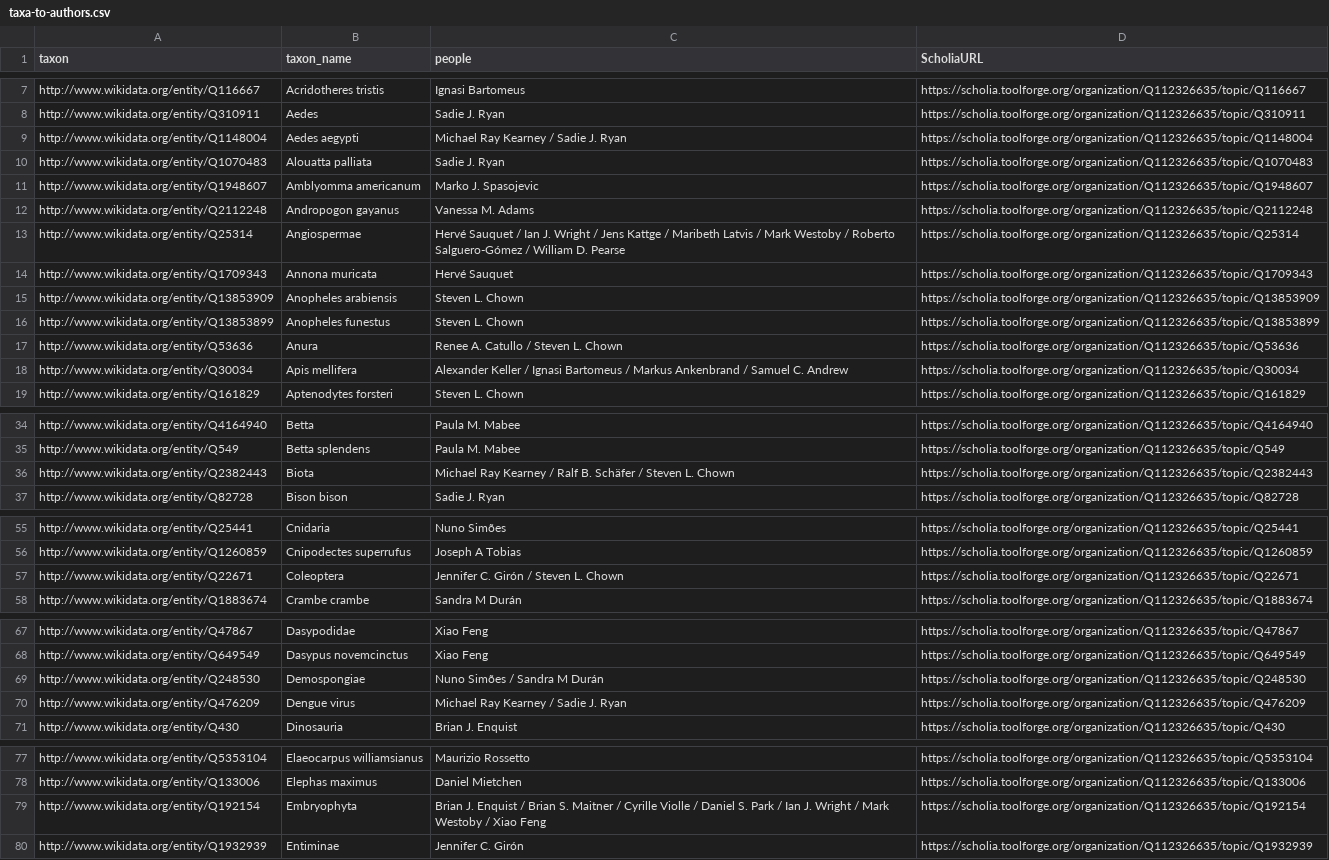
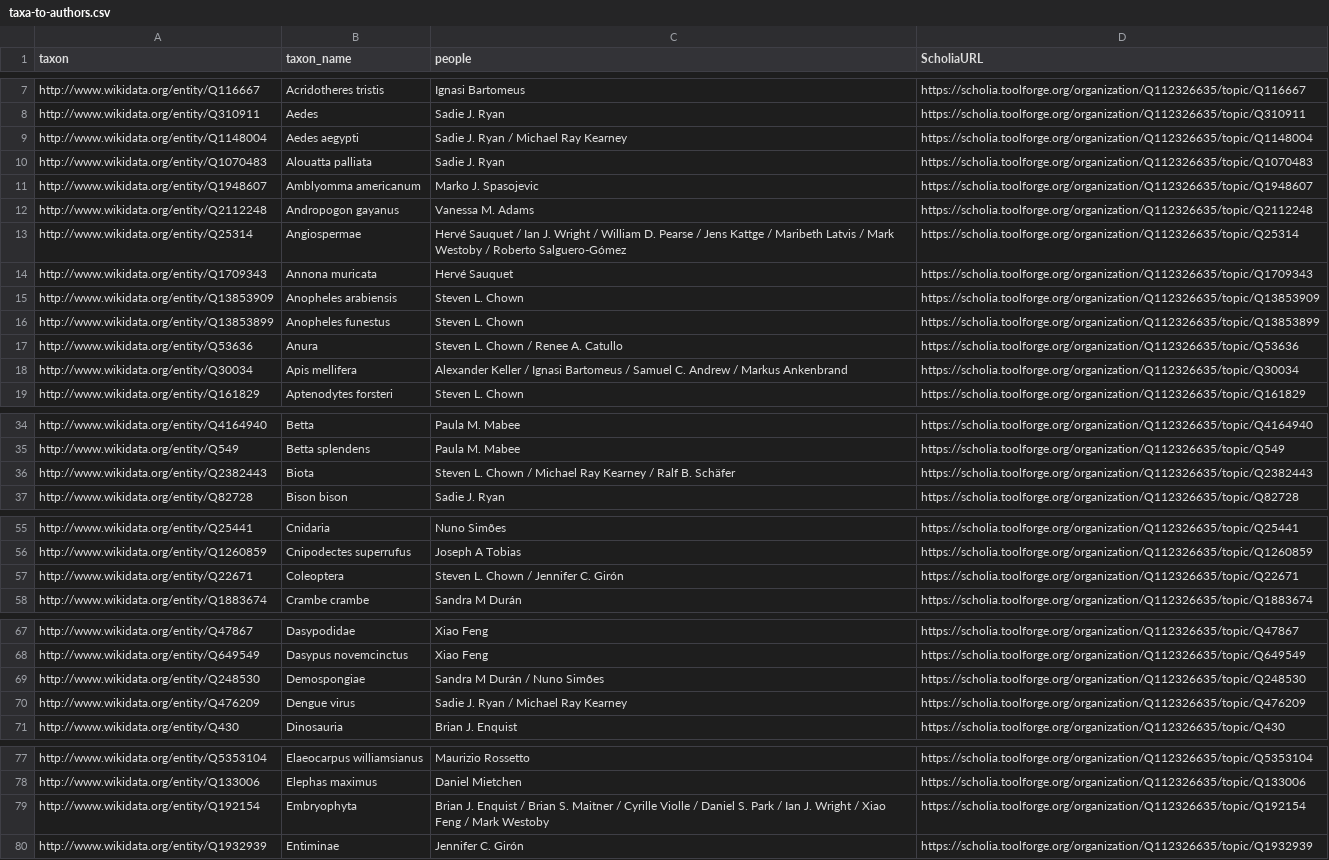
Before and after one commit to open-traits-network/open-traits-network.github.io, a CSV file: _data/taxa-to-authors.csv, drawn as a sheet; only a part is shown, gaps mark what is left out; the diff covers the shown part only.

```diff
--- a/_data/taxa-to-authors.csv
+++ b/_data/taxa-to-authors.csv
@@ -8,3 +8,3 @@ http://www.wikidata.org/entity/Q116667,Acridotheres tristis,Ignasi Bartomeus,htt
 http://www.wikidata.org/entity/Q310911,Aedes,Sadie J. Ryan,https://scholia.toolforge.org/organization/Q112326635/topic/Q310911
-http://www.wikidata.org/entity/Q1148004,Aedes aegypti,Michael Ray Kearney / Sadie J. Ryan,https://scholia.toolforge.org/organization/Q112326635/topic/Q1148004
+http://www.wikidata.org/entity/Q1148004,Aedes aegypti,Sadie J. Ryan / Michael Ray Kearney,https://scholia.toolforge.org/organization/Q112326635/topic/Q1148004
 http://www.wikidata.org/entity/Q1070483,Alouatta palliata,Sadie J. Ryan,https://scholia.toolforge.org/organization/Q112326635/topic/Q1070483
@@ -12,3 +12,3 @@ http://www.wikidata.org/entity/Q1948607,Amblyomma americanum,Marko J. Spasojevic
 http://www.wikidata.org/entity/Q2112248,Andropogon gayanus,Vanessa M. Adams,https://scholia.toolforge.org/organization/Q112326635/topic/Q2112248
-http://www.wikidata.org/entity/Q25314,Angiospermae,Hervé Sauquet / Ian J. Wright / Jens Kattge / Maribeth Latvis / Mark Westoby / Roberto Salguero-Gómez / William D. Pearse,https://scholia.toolforge.org/organization/Q112326635/topic/Q25314
+http://www.wikidata.org/entity/Q25314,Angiospermae,Hervé Sauquet / Ian J. Wright / William D. Pearse / Jens Kattge / Maribeth Latvis / Mark Westoby / Roberto Salguero-Gómez,https://scholia.toolforge.org/organization/Q112326635/topic/Q25314
 http://www.wikidata.org/entity/Q1709343,Annona muricata,Hervé Sauquet,https://scholia.toolforge.org/organization/Q112326635/topic/Q1709343
@@ -16,4 +16,4 @@ http://www.wikidata.org/entity/Q13853909,Anopheles arabiensis,Steven L. Chown,ht
 http://www.wikidata.org/entity/Q13853899,Anopheles funestus,Steven L. Chown,https://scholia.toolforge.org/organization/Q112326635/topic/Q13853899
-http://www.wikidata.org/entity/Q53636,Anura,Renee A. Catullo / Steven L. Chown,https://scholia.toolforge.org/organization/Q112326635/topic/Q53636
-http://www.wikidata.org/entity/Q30034,Apis mellifera,Alexander Keller / Ignasi Bartomeus / Markus Ankenbrand / Samuel C. Andrew,https://scholia.toolforge.org/organization/Q112326635/topic/Q30034
+http://www.wikidata.org/entity/Q53636,Anura,Steven L. Chown / Renee A. Catullo,https://scholia.toolforge.org/organization/Q112326635/topic/Q53636
+http://www.wikidata.org/entity/Q30034,Apis mellifera,Alexander Keller / Ignasi Bartomeus / Samuel C. Andrew / Markus Ankenbrand,https://scholia.toolforge.org/organization/Q112326635/topic/Q30034
 http://www.wikidata.org/entity/Q161829,Aptenodytes forsteri,Steven L. Chown,https://scholia.toolforge.org/organization/Q112326635/topic/Q161829
@@ -35,3 +35,3 @@ http://www.wikidata.org/entity/Q4164940,Betta,Paula M. Mabee,https://scholia.too
 http://www.wikidata.org/entity/Q549,Betta splendens,Paula M. Mabee,https://scholia.toolforge.org/organization/Q112326635/topic/Q549
-http://www.wikidata.org/entity/Q2382443,Biota,Michael Ray Kearney / Ralf B. Schäfer / Steven L. Chown,https://scholia.toolforge.org/organization/Q112326635/topic/Q2382443
+http://www.wikidata.org/entity/Q2382443,Biota,Steven L. Chown / Michael Ray Kearney / Ralf B. Schäfer,https://scholia.toolforge.org/organization/Q112326635/topic/Q2382443
 http://www.wikidata.org/entity/Q82728,Bison bison,Sadie J. Ryan,https://scholia.toolforge.org/organization/Q112326635/topic/Q82728
@@ -56,3 +56,3 @@ http://www.wikidata.org/entity/Q25441,Cnidaria,Nuno Simões,https://scholia.tool
 http://www.wikidata.org/entity/Q1260859,Cnipodectes superrufus,Joseph A Tobias,https://scholia.toolforge.org/organization/Q112326635/topic/Q1260859
-http://www.wikidata.org/entity/Q22671,Coleoptera,Jennifer C. Girón / Steven L. Chown,https://scholia.toolforge.org/organization/Q112326635/topic/Q22671
+http://www.wikidata.org/entity/Q22671,Coleoptera,Steven L. Chown / Jennifer C. Girón,https://scholia.toolforge.org/organization/Q112326635/topic/Q22671
 http://www.wikidata.org/entity/Q1883674,Crambe crambe,Sandra M Durán,https://scholia.toolforge.org/organization/Q112326635/topic/Q1883674
@@ -68,4 +68,4 @@ http://www.wikidata.org/entity/Q47867,Dasypodidae,Xiao Feng,https://scholia.tool
 http://www.wikidata.org/entity/Q649549,Dasypus novemcinctus,Xiao Feng,https://scholia.toolforge.org/organization/Q112326635/topic/Q649549
-http://www.wikidata.org/entity/Q248530,Demospongiae,Nuno Simões / Sandra M Durán,https://scholia.toolforge.org/organization/Q112326635/topic/Q248530
-http://www.wikidata.org/entity/Q476209,Dengue virus,Michael Ray Kearney / Sadie J. Ryan,https://scholia.toolforge.org/organization/Q112326635/topic/Q476209
+http://www.wikidata.org/entity/Q248530,Demospongiae,Sandra M Durán / Nuno Simões,https://scholia.toolforge.org/organization/Q112326635/topic/Q248530
+http://www.wikidata.org/entity/Q476209,Dengue virus,Sadie J. Ryan / Michael Ray Kearney,https://scholia.toolforge.org/organization/Q112326635/topic/Q476209
 http://www.wikidata.org/entity/Q430,Dinosauria,Brian J. Enquist,https://scholia.toolforge.org/organization/Q112326635/topic/Q430
@@ -78,3 +78,3 @@ http://www.wikidata.org/entity/Q5353104,Elaeocarpus williamsianus,Maurizio Rosse
 http://www.wikidata.org/entity/Q133006,Elephas maximus,Daniel Mietchen,https://scholia.toolforge.org/organization/Q112326635/topic/Q133006
-http://www.wikidata.org/entity/Q192154,Embryophyta,Brian J. Enquist / Brian S. Maitner / Cyrille Violle / Daniel S. Park / Ian J. Wright / Mark Westoby / Xiao Feng,https://scholia.toolforge.org/organization/Q112326635/topic/Q192154
+http://www.wikidata.org/entity/Q192154,Embryophyta,Brian J. Enquist / Brian S. Maitner / Cyrille Violle / Daniel S. Park / Ian J. Wright / Xiao Feng / Mark Westoby,https://scholia.toolforge.org/organization/Q112326635/topic/Q192154
 http://www.wikidata.org/entity/Q1932939,Entiminae,Jennifer C. Girón,https://scholia.toolforge.org/organization/Q112326635/topic/Q1932939
```
Also changed, not shown: 5 edited cells elsewhere in this file, 2 other files.
